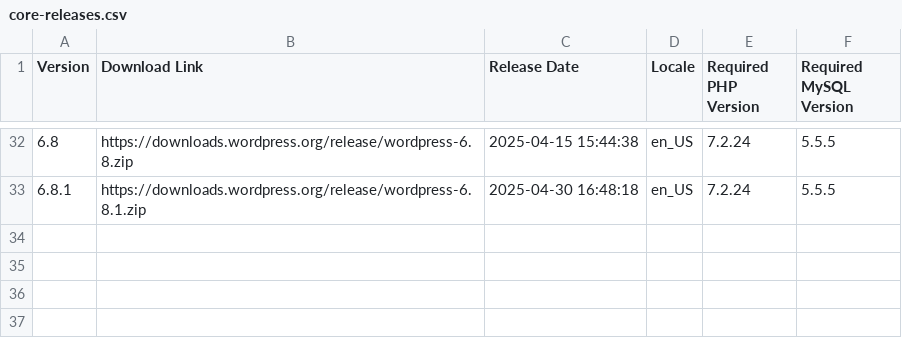
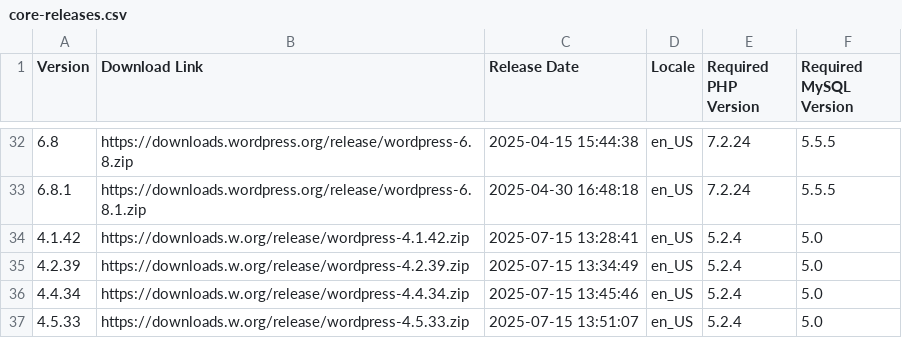
Before and after one commit to dd32/wp-public-data, a CSV file: core-releases.csv, drawn as a sheet; only a part is shown, gaps mark what is left out.

```diff
--- a/core-releases.csv
+++ b/core-releases.csv
@@ -33 +33,5 @@ Version,"Download Link","Release Date",Locale,"Required PHP Version","Required M
 6.8.1,https://downloads.wordpress.org/release/wordpress-6.8.1.zip,"2025-04-30 16:48:18",en_US,7.2.24,5.5.5
+4.1.42,https://downloads.w.org/release/wordpress-4.1.42.zip,"2025-07-15 13:28:41",en_US,5.2.4,5.0
+4.2.39,https://downloads.w.org/release/wordpress-4.2.39.zip,"2025-07-15 13:34:49",en_US,5.2.4,5.0
+4.4.34,https://downloads.w.org/release/wordpress-4.4.34.zip,"2025-07-15 13:45:46",en_US,5.2.4,5.0
+4.5.33,https://downloads.w.org/release/wordpress-4.5.33.zip,"2025-07-15 13:51:07",en_US,5.2.4,5.0
```
Also changed, not shown: 59 other files.
